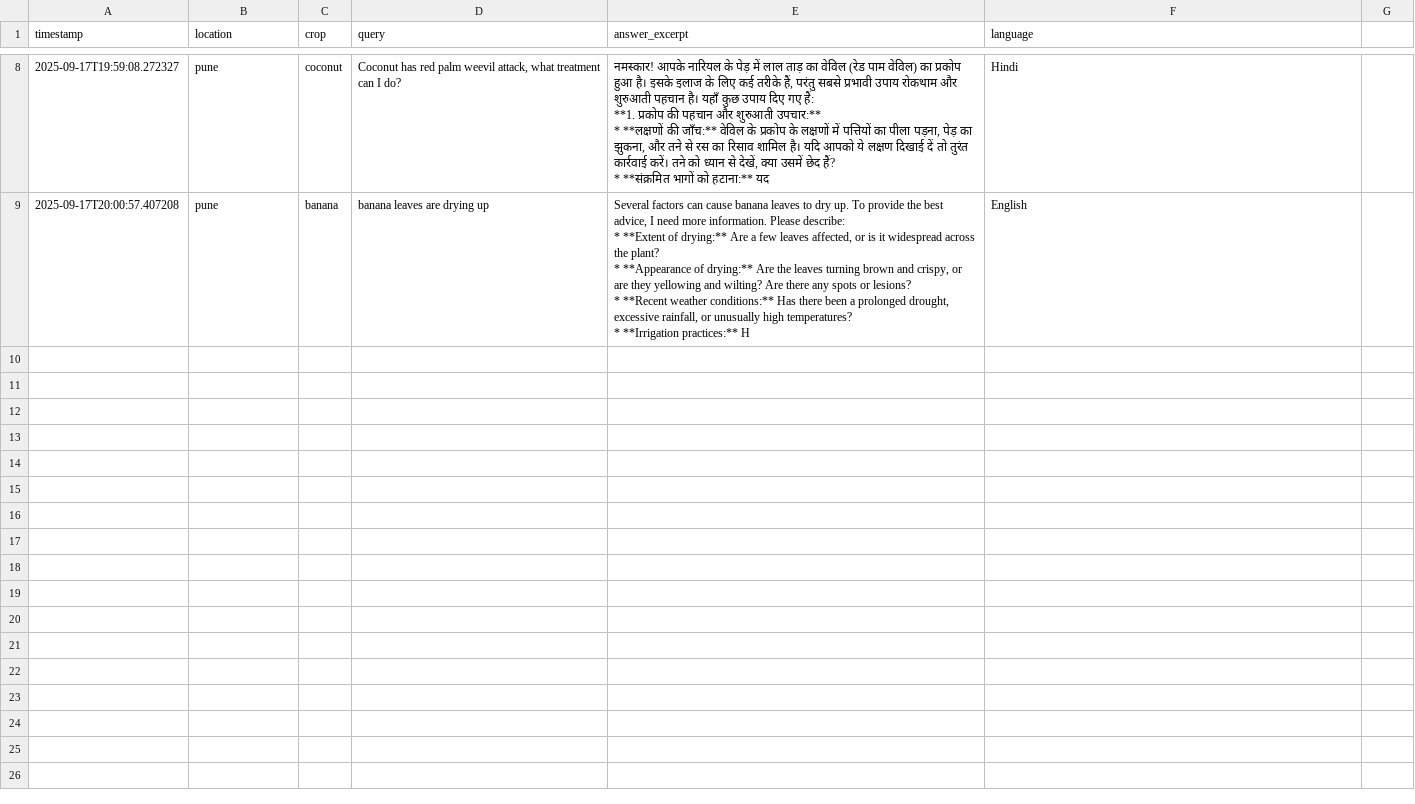
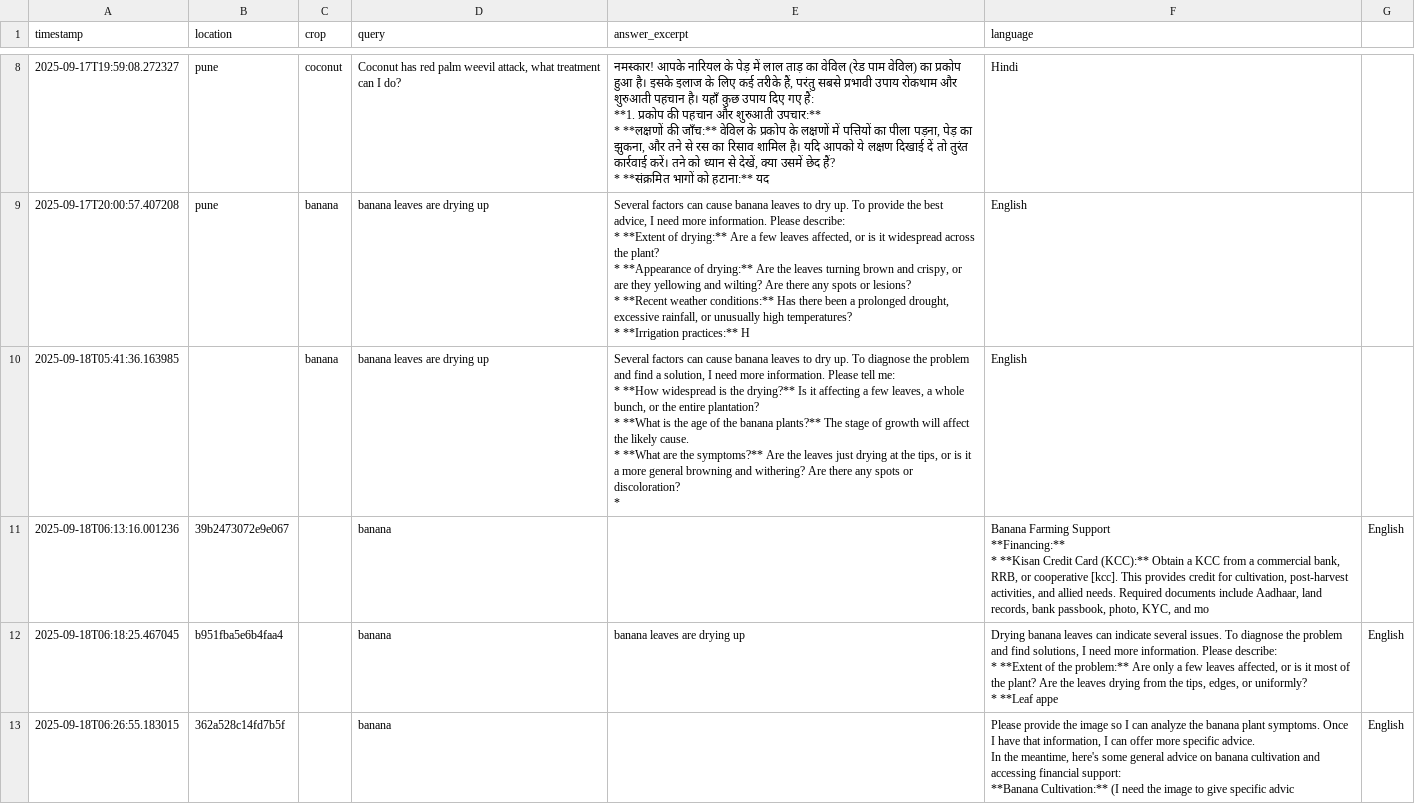
Before and after one commit to deshpandey001/agriai-hackathon, a CSV file: website_new/output/feedback.csv, drawn as a sheet; only a part is shown, gaps mark what is left out; ↵ is a line break in a cell; the diff covers the shown part only; the diff names each change by its address in the sheet, - before the commit and + after, or states it on an @@ line.

```diff
--- a/website_new/output/feedback.csv
+++ b/website_new/output/feedback.csv
+row 10: 2025-09-18T05:41:36.163985 |  | banana | banana leaves are drying up | Several factors can cause banana leaves to dry up. To diagnose the problem and find a solution, I need more information. Please tell me: ↵ * **How widespread is the drying?** Is it affecting a few leaves, a whole bunch, or the entire plantation? ↵ * **What is the age of the banana plants?** The stage of growth will affect the likely cause. ↵ * **What are the symptoms?** Are the leaves just drying at the tips, or is it a more general browning and withering? Are there any spots or discoloration? ↵ * | English
+row 11: 2025-09-18T06:13:16.001236 | 39b2473072e9e067 |  | banana |  | Banana Farming Support ↵ **Financing:** ↵ * **Kisan Credit Card (KCC):** Obtain a KCC from a commercial bank, RRB, or cooperative [kcc]. This provides credit for cultivation, post-harvest activities, and allied needs. Required documents include Aadhaar, land records, bank passbook, photo, KYC, and mo | English
+row 12: 2025-09-18T06:18:25.467045 | b951fba5e6b4faa4 |  | banana | banana leaves are drying up | Drying banana leaves can indicate several issues. To diagnose the problem and find solutions, I need more information. Please describe: ↵ * **Extent of the problem:** Are only a few leaves affected, or is it most of the plant? Are the leaves drying from the tips, edges, or uniformly? ↵ * **Leaf appe | English
+row 13: 2025-09-18T06:26:55.183015 | 362a528c14fd7b5f |  | banana |  | Please provide the image so I can analyze the banana plant symptoms. Once I have that information, I can offer more specific advice. ↵ In the meantime, here's some general advice on banana cultivation and accessing financial support: ↵ **Banana Cultivation:** (I need the image to give specific advic | English
```
Also changed, not shown: 4 added rows elsewhere in this file, website_new/output/chat_history.csv, 21 other files.
